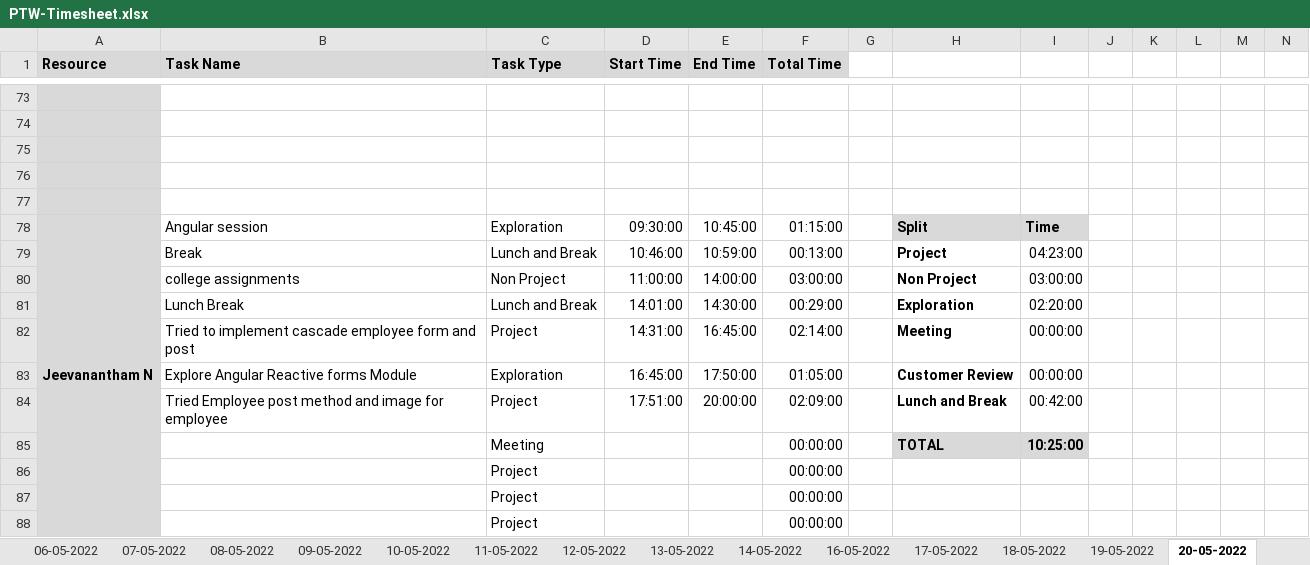
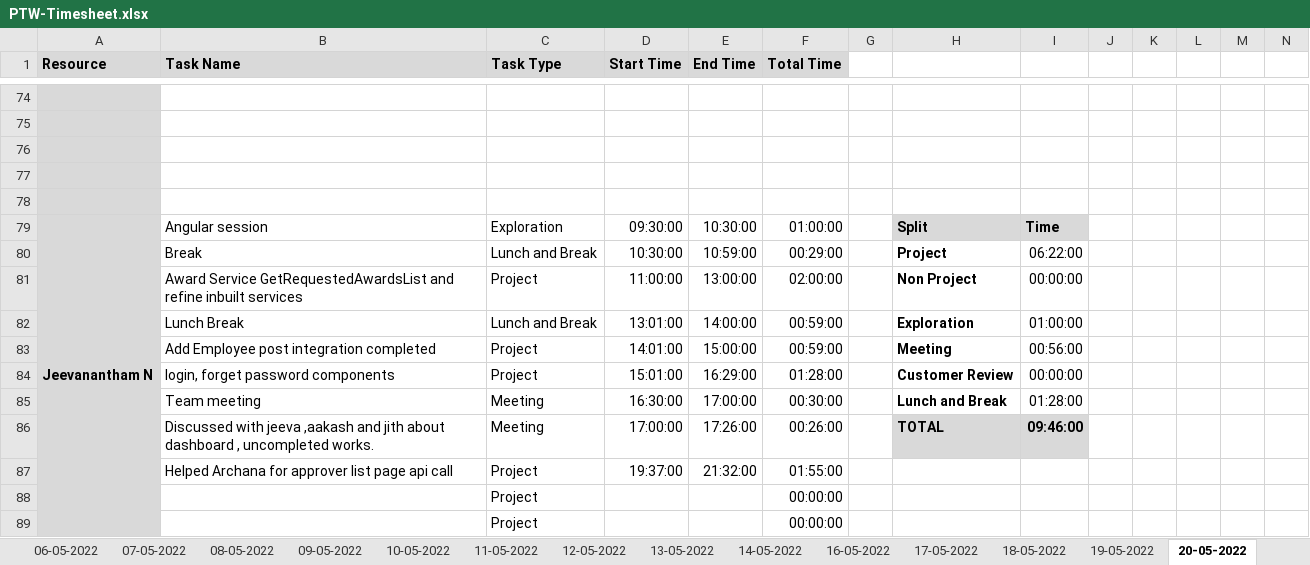
Before and after one commit to Tenacious-Org/Project-A5, an Excel workbook: Process/Timesheet/PTW-Timesheet.xlsx, sheet 20-05-2022, drawn as a sheet; only a part is shown, gaps mark what is left out; values as stored, in another font and other column widths than the file's, no borders; conditional formats not drawn; removed rows and columns are numbered as before the commit, all else as after; rows hold the shown columns only; the diff covers the shown part only; the diff names each change by its address in the sheet, - before the commit and + after, or states it on an @@ line.

```diff
--- a/Process/Timesheet/PTW-Timesheet.xlsx (sheet 20-05-2022)
+++ b/Process/Timesheet/PTW-Timesheet.xlsx (sheet 20-05-2022)
-E79 (End Time): 10:45:00
+E79 (End Time): 10:30:00
-F79 (Total Time): 01:15:00
+F79 (Total Time): 01:00:00
-D80 (Start Time): 10:46:00
+D80 (Start Time): 10:30:00
-F80 (Total Time): 00:13:00
+F80 (Total Time): 00:29:00
-I80: 04:23:00
+I80: 06:22:00
-B81 (Task Name): college assignments
+B81 (Task Name): Award Service GetRequestedAwardsList and refine inbuilt services
-C81 (Task Type): Non Project
+C81 (Task Type): Project
-E81 (End Time): 14:00:00
+E81 (End Time): 13:00:00
-F81 (Total Time): 03:00:00
+F81 (Total Time): 02:00:00
-I81: 03:00:00
+I81: 00:00:00
-D82 (Start Time): 14:01:00
+D82 (Start Time): 13:01:00
-E82 (End Time): 14:30:00
+E82 (End Time): 14:00:00
-F82 (Total Time): 00:29:00
+F82 (Total Time): 00:59:00
-I82: 02:20:00
+I82: 01:00:00
-B83 (Task Name): Tried to implement cascade employee form and post
+B83 (Task Name): Add Employee post integration completed
-D83 (Start Time): 14:31:00
+D83 (Start Time): 14:01:00
-E83 (End Time): 16:45:00
+E83 (End Time): 15:00:00
-F83 (Total Time): 02:14:00
+F83 (Total Time): 00:59:00
-I83: 00:00:00
+I83: 00:56:00
-row 83:  | Explore Angular Reactive forms Module | Exploration | 16:45:00 | 17:50:00 | 01:05:00 |  | Customer Review | 00:00:00
-row 84:  | Tried Employee post method and image for employee | Project | 17:51:00 | 20:00:00 | 02:09:00 |  | Lunch and Break | 00:42:00
-row 85:  |  | Meeting |  |  | 00:00:00 |  | TOTAL | 10:25:00
-row 86:  |  | Project |  |  | 00:00:00
+row 84:  | login, forget password components | Project | 15:01:00 | 16:29:00 | 01:28:00 |  | Customer Review | 00:00:00
+row 85:  | Team meeting | Meeting | 16:30:00 | 17:00:00 | 00:30:00 |  | Lunch and Break | 01:28:00
+row 86:  | Discussed with jeeva ,aakash and jith about dashboard , uncompleted works. | Meeting | 17:00:00 | 17:26:00 | 00:26:00 |  | TOTAL | 09:46:00
+row 87:  | Helped Archana for approver list page api call | Project | 19:37:00 | 21:32:00 | 01:55:00
```
Also changed, not shown: 2 added rows, 1 removed row and 34 edited cells elsewhere in this sheet, sheet 19-05-2022, other sheet tabs, formulas that keep their value.
